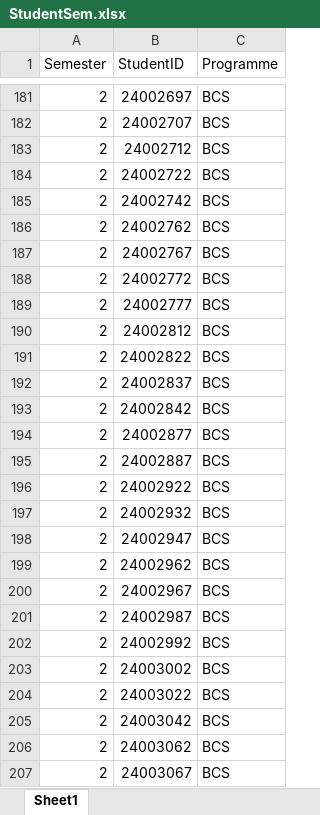
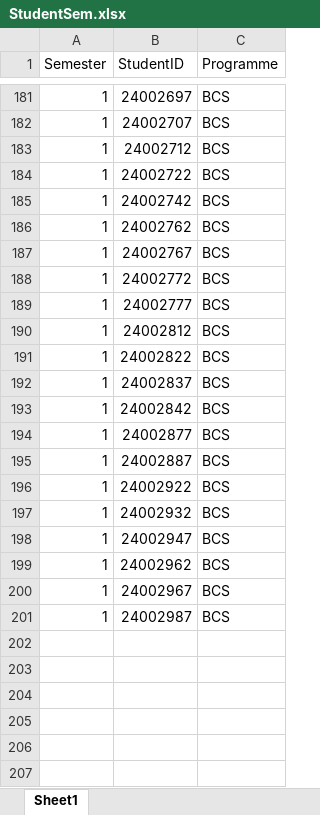
Before and after one commit to wzhaoxuan/CourseTimetableScheduler, an Excel workbook: src/main/resources/file/StudentSem.xlsx, sheet Sheet1, drawn as a sheet; only a part is shown, gaps mark what is left out; values as stored, in another font and other column widths than the file's, no borders; the diff covers the shown part only; the diff names each change by its address in the sheet, - before the commit and + after, or states it on an @@ line.

```diff
--- a/src/main/resources/file/StudentSem.xlsx (sheet Sheet1)
+++ b/src/main/resources/file/StudentSem.xlsx (sheet Sheet1)
-A181:A201 (Semester): 2
+A181:A201 (Semester): 1
-row 202: 2 | 24002992 | BCS
-row 203: 2 | 24003002 | BCS
-row 204: 2 | 24003022 | BCS
-row 205: 2 | 24003042 | BCS
-row 206: 2 | 24003062 | BCS
-row 207: 2 | 24003067 | BCS
```
Also changed, not shown: 294 removed rows and 54 edited cells elsewhere in this sheet, src/main/resources/file/LecturerAvailability.xlsx, system_storage/history/programme/BCS-April-2024 S2.xlsx, 35 other files.
